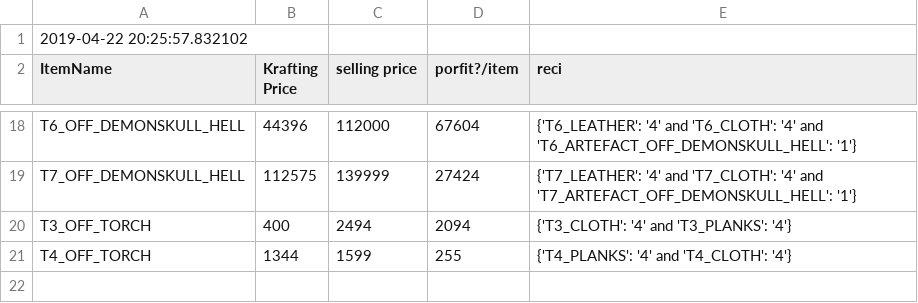
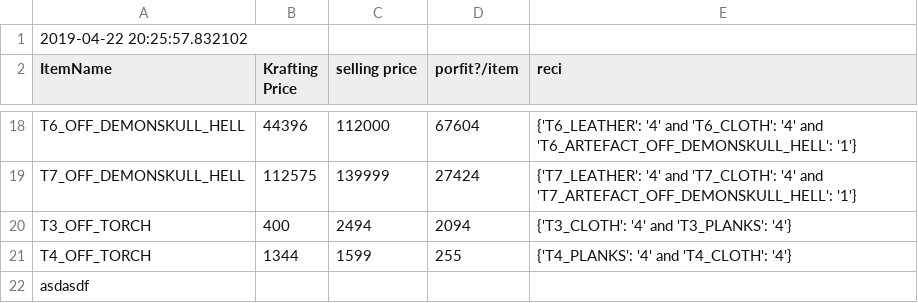
Before and after one commit to LargeMonitorMount/aoScripting, a CSV file: results.csv, drawn as a sheet; only a part is shown, gaps mark what is left out; the diff names each change by its address in the sheet, - before the commit and + after, or states it on an @@ line.

Commit message:
pi

```diff
--- a/results.csv
+++ b/results.csv
+row 22: asdasdf
```
